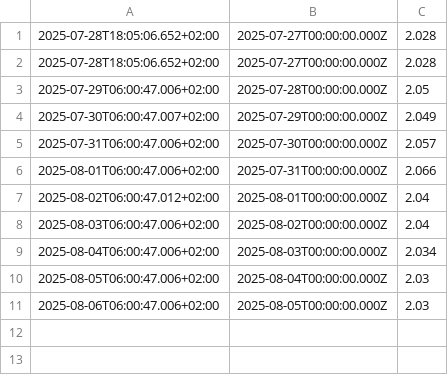
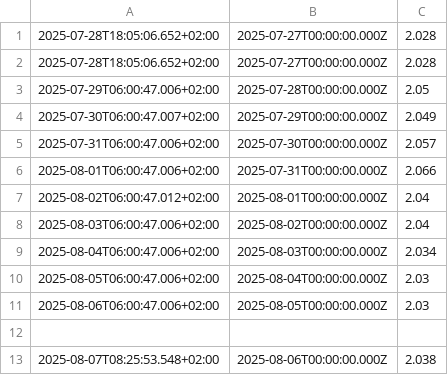
Before and after one commit to padnettest/n8n, a CSV file: 1yrs.csv, drawn as a sheet.

Commit message:
update 2025-08-07T08:25:54.054+02:00

```diff
--- a/1yrs.csv
+++ b/1yrs.csv
@@ -11 +11,3 @@
 2025-08-06T06:00:47.006+02:00;2025-08-05T00:00:00.000Z;2.03
+
+2025-08-07T08:25:53.548+02:00;2025-08-06T00:00:00.000Z;2.038
```
